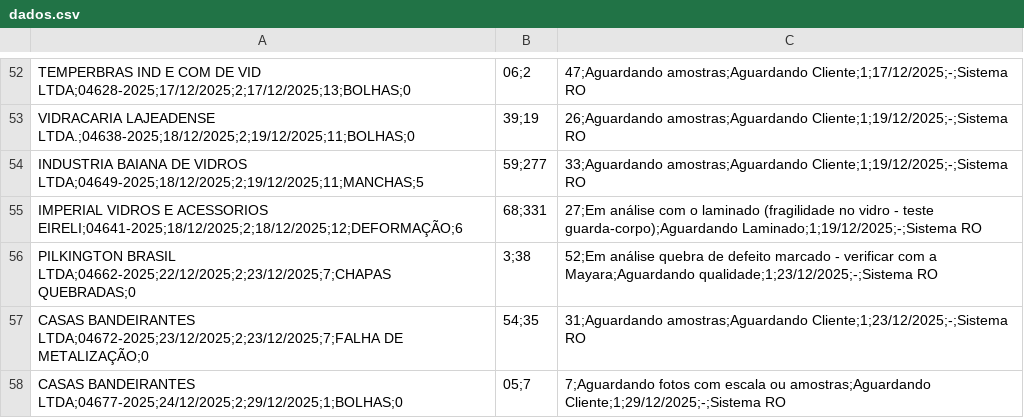
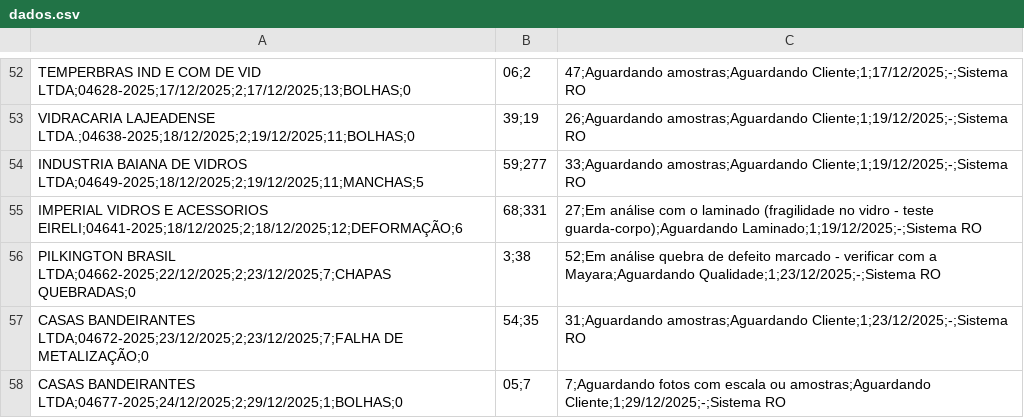
Before and after one commit to Carloscarneiro1/Dashboard, a CSV file: dados.csv, drawn as a sheet; only a part is shown, gaps mark what is left out.

Commit message:
Add files via upload

```diff
--- a/dados.csv
+++ b/dados.csv
@@ -55,3 +55,3 @@ INDUSTRIA BAIANA DE VIDROS LTDA;04649-2025;18/12/2025;2;19/12/2025;11;MANCHAS;5,
 IMPERIAL VIDROS E ACESSORIOS EIRELI;04641-2025;18/12/2025;2;18/12/2025;12;DEFORMAÇÃO;6,68;331,27;Em análise com o laminado (fragilidade no vidro - teste guarda-corpo);Aguardando Laminado;1;19/12/2025;-;Sistema RO
-PILKINGTON BRASIL LTDA;04662-2025;22/12/2025;2;23/12/2025;7;CHAPAS QUEBRADAS;0,3;38,52;Em análise quebra de defeito marcado - verificar com a Mayara;Aguardando qualidade;1;23/12/2025;-;Sistema RO
+PILKINGTON BRASIL LTDA;04662-2025;22/12/2025;2;23/12/2025;7;CHAPAS QUEBRADAS;0,3;38,52;Em análise quebra de defeito marcado - verificar com a Mayara;Aguardando Qualidade;1;23/12/2025;-;Sistema RO
 CASAS BANDEIRANTES LTDA;04672-2025;23/12/2025;2;23/12/2025;7;FALHA DE METALIZAÇÃO;0,54;35,31;Aguardando amostras;Aguardando Cliente;1;23/12/2025;-;Sistema RO
```
